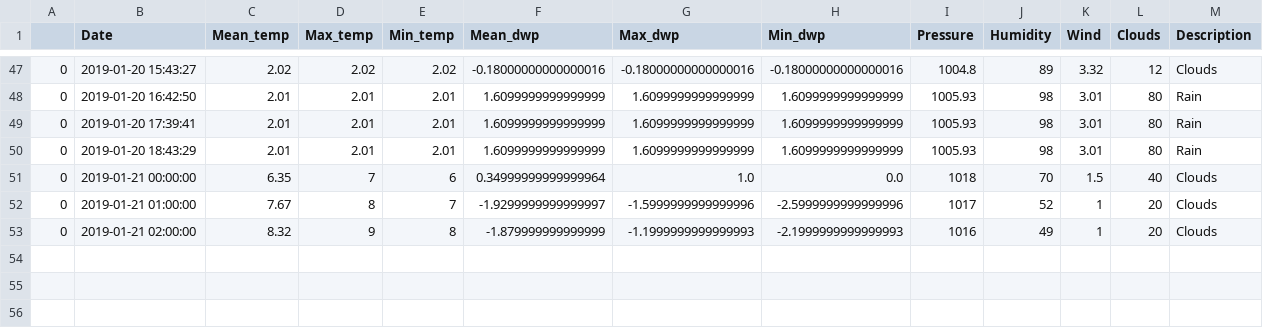
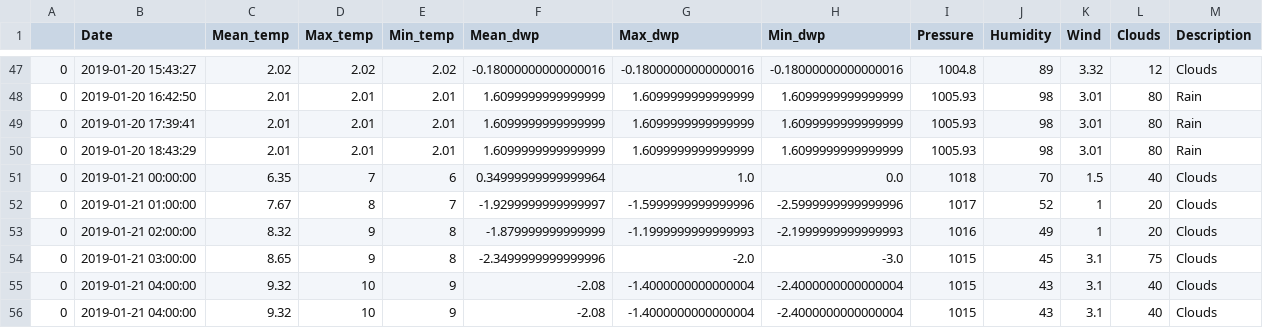
Before and after one commit to cyntiamk/weather_prediction_1, a CSV file: recent_weather/kyoto_recent.csv, drawn as a sheet; only a part is shown, gaps mark what is left out.

```diff
--- a/recent_weather/kyoto_recent.csv
+++ b/recent_weather/kyoto_recent.csv
@@ -53 +53,4 @@
 0,2019-01-21 02:00:00,8.32,9,8,-1.879999999999999,-1.1999999999999993,-2.1999999999999993,1016,49,1,20,Clouds
+0,2019-01-21 03:00:00,8.65,9,8,-2.3499999999999996,-2.0,-3.0,1015,45,3.1,75,Clouds
+0,2019-01-21 04:00:00,9.32,10,9,-2.08,-1.4000000000000004,-2.4000000000000004,1015,43,3.1,40,Clouds
+0,2019-01-21 04:00:00,9.32,10,9,-2.08,-1.4000000000000004,-2.4000000000000004,1015,43,3.1,40,Clouds
```
Also changed, not shown: recent_weather/amsterdam_recent.csv, recent_weather/kauai_recent.csv, 8 other files.
